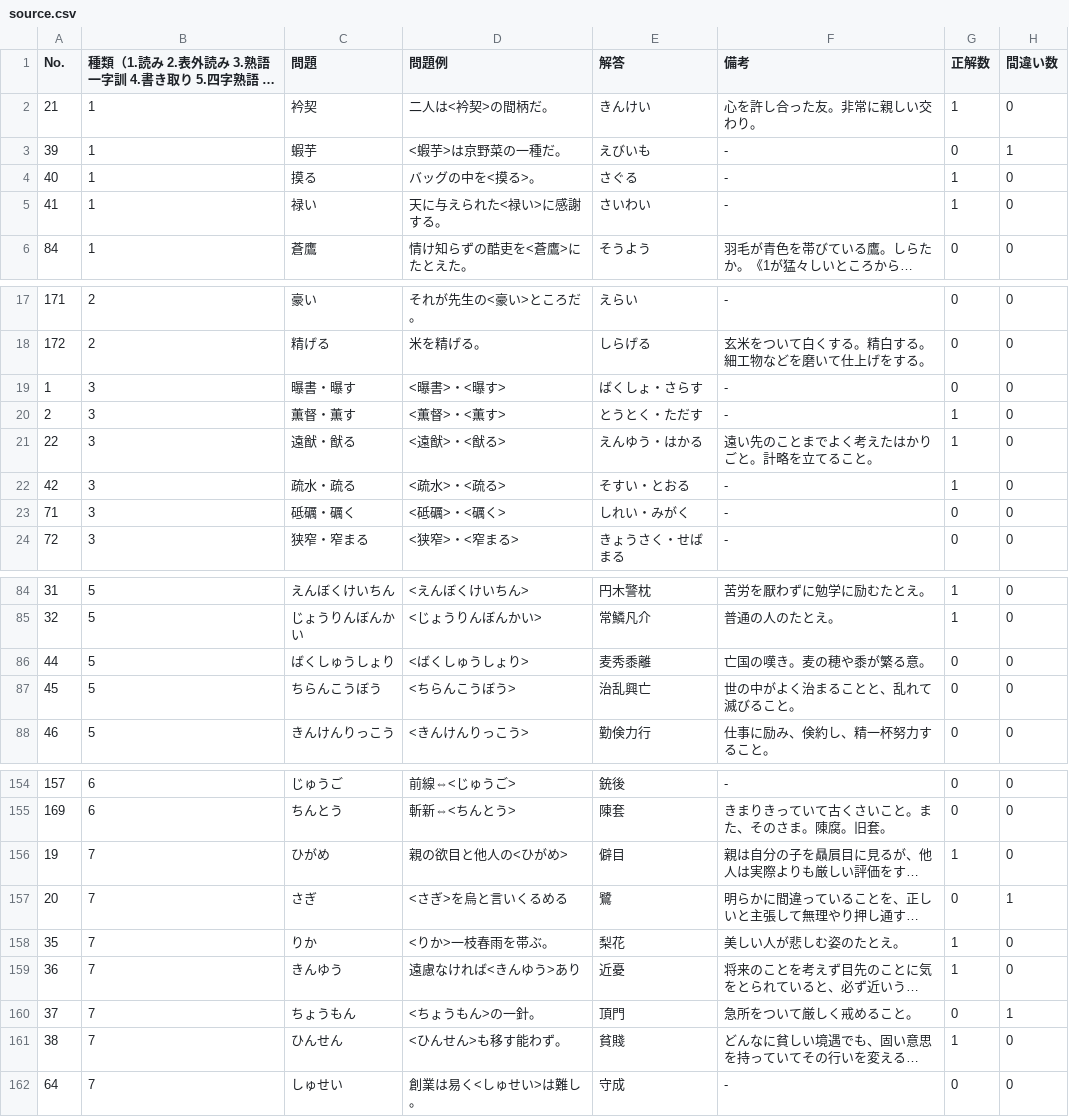
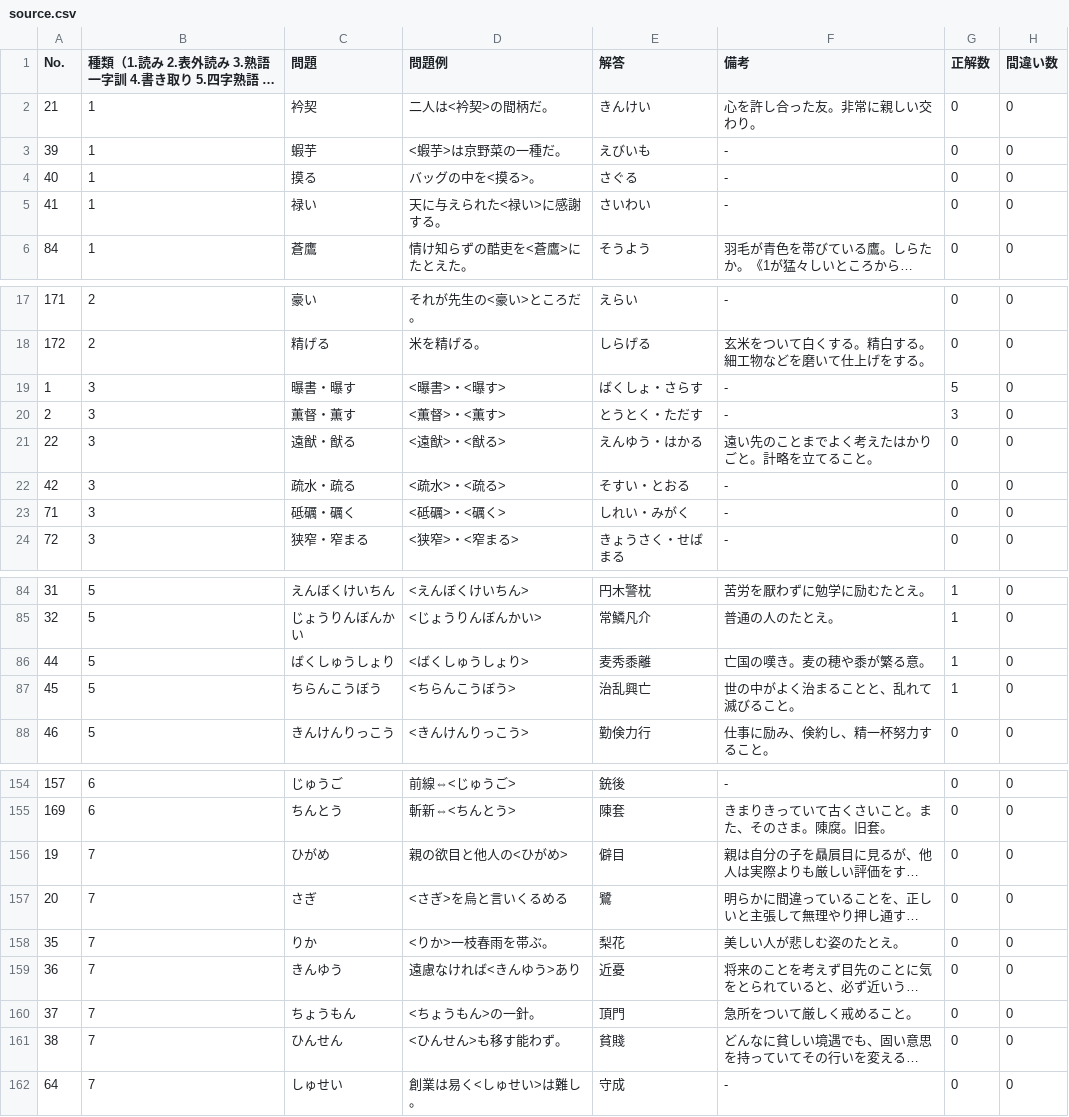
Before and after one commit to swalker453/flashcards, a CSV file: source.csv, drawn as a sheet; only a part is shown, gaps mark what is left out; long unchanged cells end in …; the diff covers the shown part only; the diff names each change by its address in the sheet, - before the commit and + after, or states it on an @@ line.

```diff
--- a/source.csv
+++ b/source.csv
-G2 (正解数): 1
+G2 (正解数): 0
-H3 (間違い数): 1
+H3 (間違い数): 0
-G4:G5 (正解数): 1
+G4:G5 (正解数): 0
-G19 (正解数): 0
+G19 (正解数): 5
-G20 (正解数): 1
+G20 (正解数): 3
-G21:G22 (正解数): 1
+G21:G22 (正解数): 0
-G86:G87 (正解数): 0
+G86:G87 (正解数): 1
-G156 (正解数): 1
+G156 (正解数): 0
-H157 (間違い数): 1
+H157 (間違い数): 0
-G158:G159 (正解数): 1
+G158:G159 (正解数): 0
-H160 (間違い数): 1
+H160 (間違い数): 0
-G161 (正解数): 1
+G161 (正解数): 0
```
Also changed, not shown: 25 edited cells elsewhere in this file, 7 other files.
